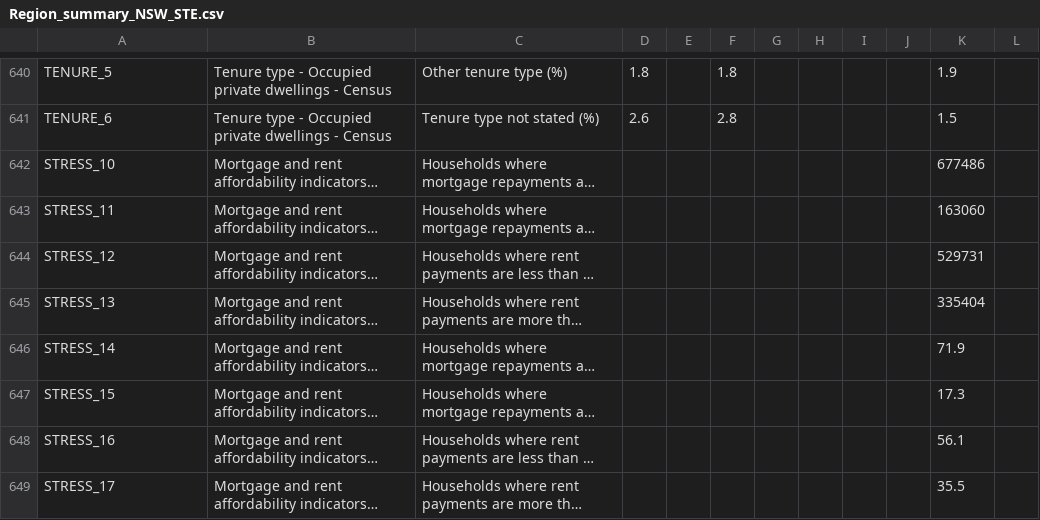
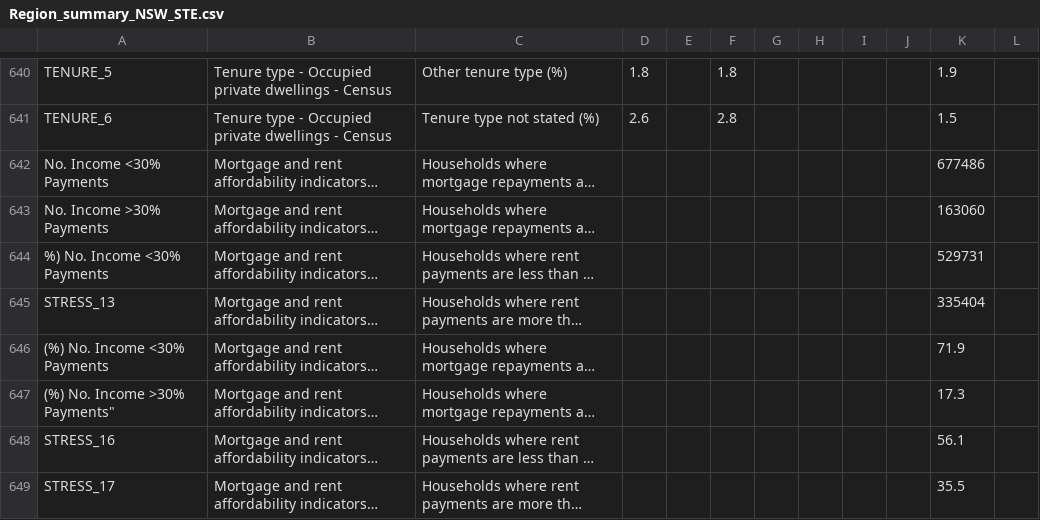
Before and after one commit to Damien-Nguyen/Analysis-of-mortgage-stress-by-geography-in-Australia, a CSV file: Resource/Region_summary_NSW_STE.csv, drawn as a sheet; only a part is shown, gaps mark what is left out; long unchanged cells end in …; the diff names each change by its address in the sheet, - before the commit and + after, or states it on an @@ line.

```diff
--- a/Resource/Region_summary_NSW_STE.csv
+++ b/Resource/Region_summary_NSW_STE.csv
-A642: STRESS_10
+A642: No. Income <30% Payments
-A643: STRESS_11
+A643: No. Income >30% Payments
-A644: STRESS_12
+A644: %) No. Income <30% Payments
-A646: STRESS_14
+A646: (%) No. Income <30% Payments
-A647: STRESS_15
+A647: (%) No. Income >30% Payments"
```
Also changed, not shown: 1 other file.
